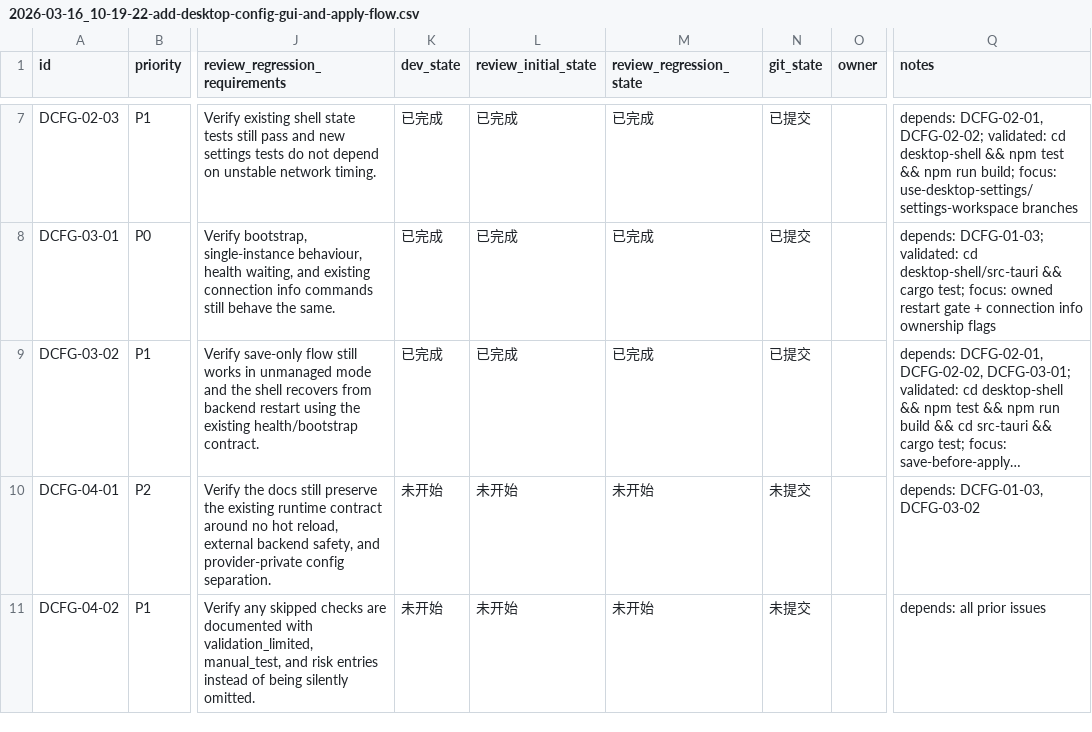
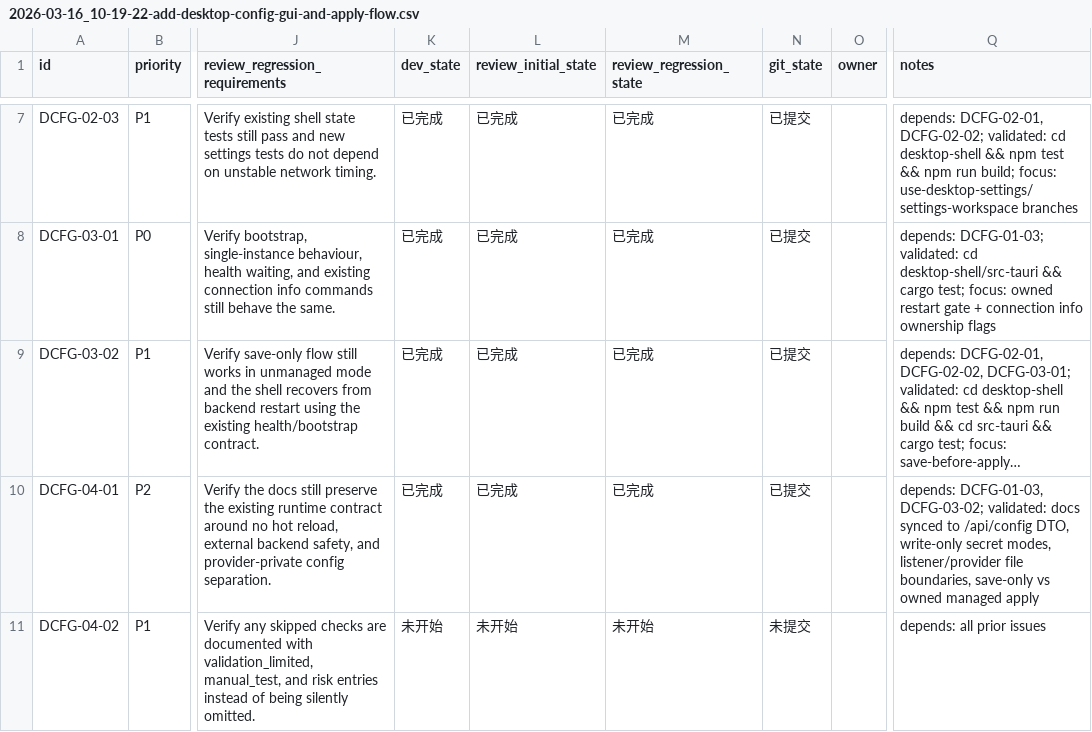
Before and after one commit to Loveyless/wechat-pc-auto, a CSV file: issues/2026-03-16_10-19-22-add-desktop-config-gui-and-apply-flow.csv, drawn as a sheet; only a part is shown, gaps mark what is left out; long unchanged cells end in …; the diff names each change by its address in the sheet, - before the commit and + after, or states it on an @@ line.

Commit message:
[DCFG-04-01] Document config DTO and apply semantics

```diff
--- a/issues/2026-03-16_10-19-22-add-desktop-config-gui-and-apply-flow.csv
+++ b/issues/2026-03-16_10-19-22-add-desktop-config-gui-and-apply-flow.csv
-K10 (dev_state): 未开始
+K10 (dev_state): 已完成
-L10 (review_initial_state): 未开始
+L10 (review_initial_state): 已完成
-M10 (review_regression_state): 未开始
+M10 (review_regression_state): 已完成
-N10 (git_state): 未提交
+N10 (git_state): 已提交
-Q10 (notes): depends: DCFG-01-03, DCFG-03-02
+Q10 (notes): depends: DCFG-01-03, DCFG-03-02; validated: docs synced to /api/config DTO, write-only secret modes, listener/provider file boundaries, save-only vs owned managed apply
```
Also changed, not shown: 2 other files.
